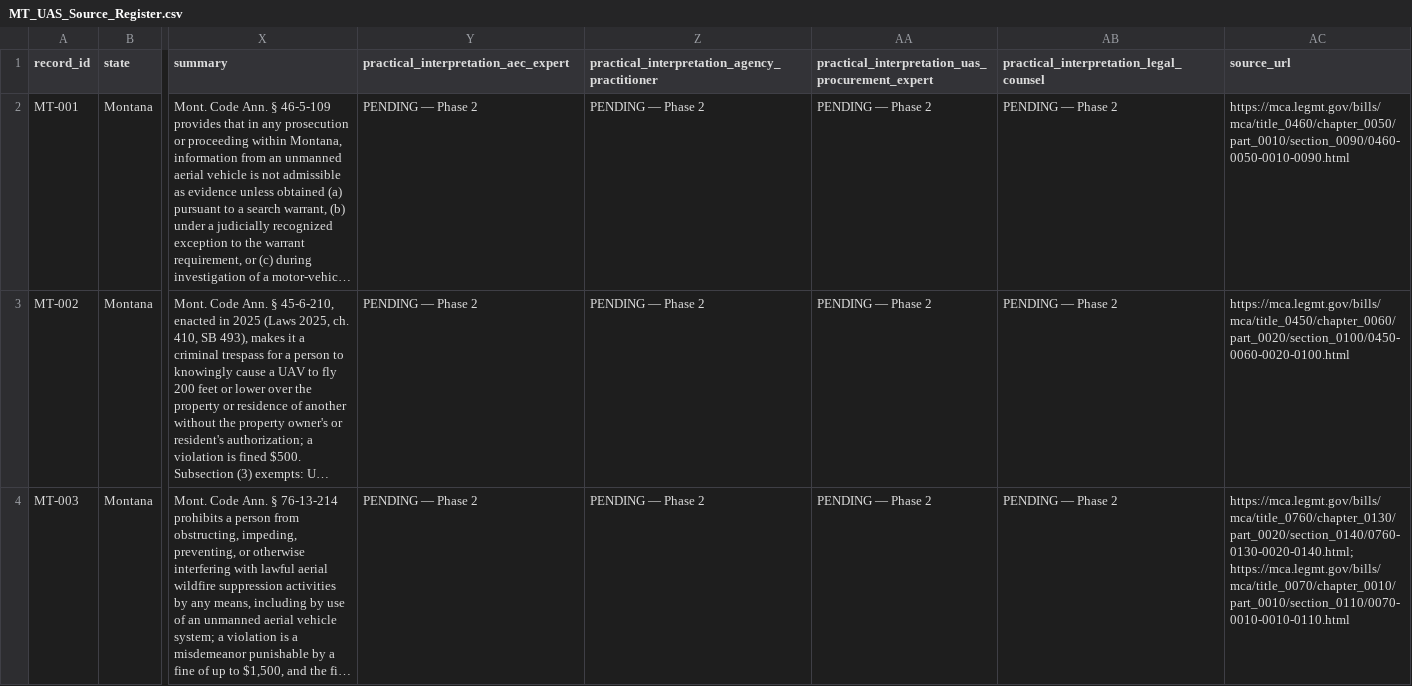
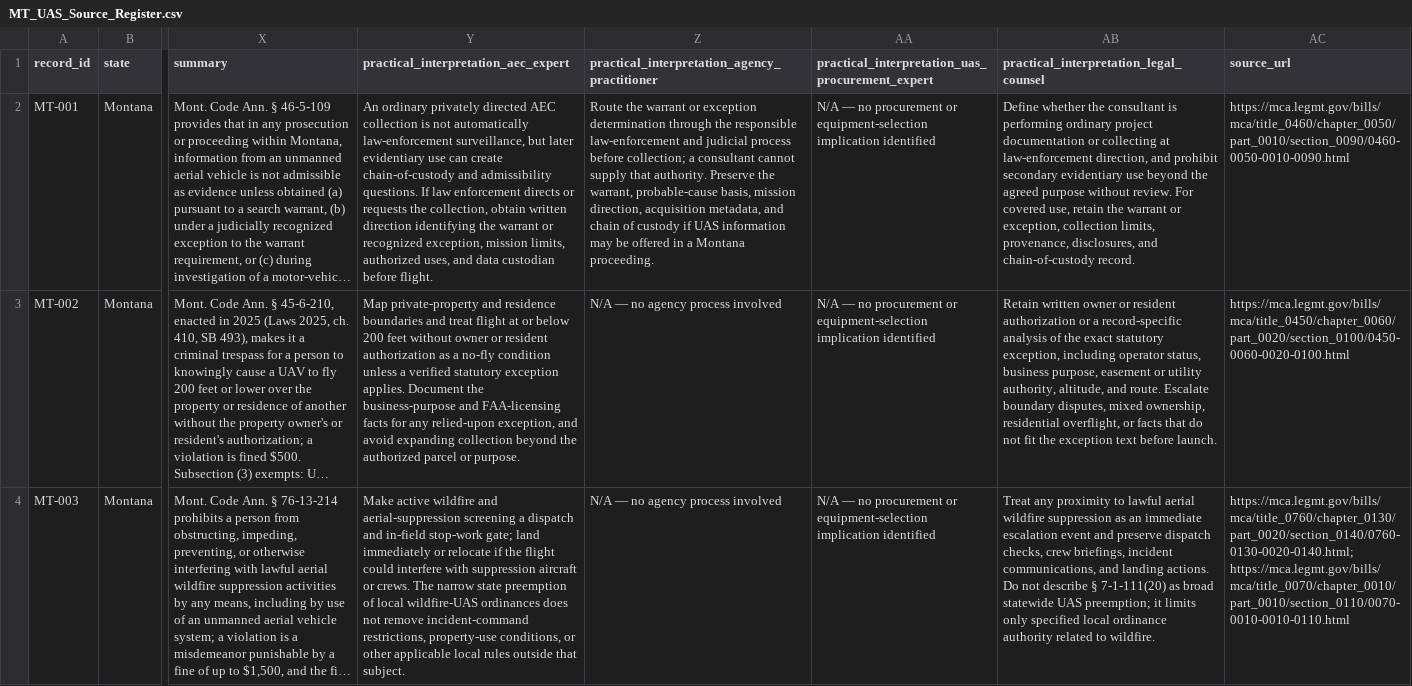
Before and after one commit to DWestobyGeo/uas-ai-regulatory-summary, a CSV file: States/MT_Montana/MT_UAS_Source_Register.csv, drawn as a sheet; only a part is shown, gaps mark what is left out; long unchanged cells end in …; the diff covers the shown part only; the diff names each change by its address in the sheet, - before the commit and + after, or states it on an @@ line.

Commit message:
Complete Montana Phase 2 interpretations

```diff
--- a/States/MT_Montana/MT_UAS_Source_Register.csv
+++ b/States/MT_Montana/MT_UAS_Source_Register.csv
-Y2: PENDING — Phase 2
+Y2: An ordinary privately directed AEC collection is not automatically law-enforcement surveillance, but later evidentiary use can create chain-of-custody and admissibility questions. If law enforcement directs or requests the collection, obtain written direction identifying the warrant or recognized exception, mission limits, authorized uses, and data custodian before flight.
-Z2: PENDING — Phase 2
+Z2: Route the warrant or exception determination through the responsible law-enforcement and judicial process before collection; a consultant cannot supply that authority. Preserve the warrant, probable-cause basis, mission direction, acquisition metadata, and chain of custody if UAS information may be offered in a Montana proceeding.
-AA2:AA4: PENDING — Phase 2
+AA2:AA4: N/A — no procurement or equipment-selection implication identified
-AB2: PENDING — Phase 2
+AB2: Define whether the consultant is performing ordinary project documentation or collecting at law-enforcement direction, and prohibit secondary evidentiary use beyond the agreed purpose without review. For covered use, retain the warrant or exception, collection limits, provenance, disclosures, and chain-of-custody record.
-Y3: PENDING — Phase 2
+Y3: Map private-property and residence boundaries and treat flight at or below 200 feet without owner or resident authorization as a no-fly condition unless a verified statutory exception applies. Document the business-purpose and FAA-licensing facts for any relied-upon exception, and avoid expanding collection beyond the authorized parcel or purpose.
-Z3:Z4: PENDING — Phase 2
+Z3:Z4: N/A — no agency process involved
-AB3: PENDING — Phase 2
+AB3: Retain written owner or resident authorization or a record-specific analysis of the exact statutory exception, including operator status, business purpose, easement or utility authority, altitude, and route. Escalate boundary disputes, mixed ownership, residential overflight, or facts that do not fit the exception text before launch.
-Y4: PENDING — Phase 2
+Y4: Make active wildfire and aerial-suppression screening a dispatch and in-field stop-work gate; land immediately or relocate if the flight could interfere with suppression aircraft or crews. The narrow state preemption of local wildfire-UAS ordinances does not remove incident-command restrictions, property-use conditions, or other applicable local rules outside that subject.
-AB4: PENDING — Phase 2
+AB4: Treat any proximity to lawful aerial wildfire suppression as an immediate escalation event and preserve dispatch checks, crew briefings, incident communications, and landing actions. Do not describe § 7-1-111(20) as broad statewide UAS preemption; it limits only specified local ordinance authority related to wildfire.
```
Also changed, not shown: 2 removed rows and 16 edited cells elsewhere in this file, docs/data/v1/sources/MT_Montana/MT_UAS_Source_Register.csv, 4 other files.
